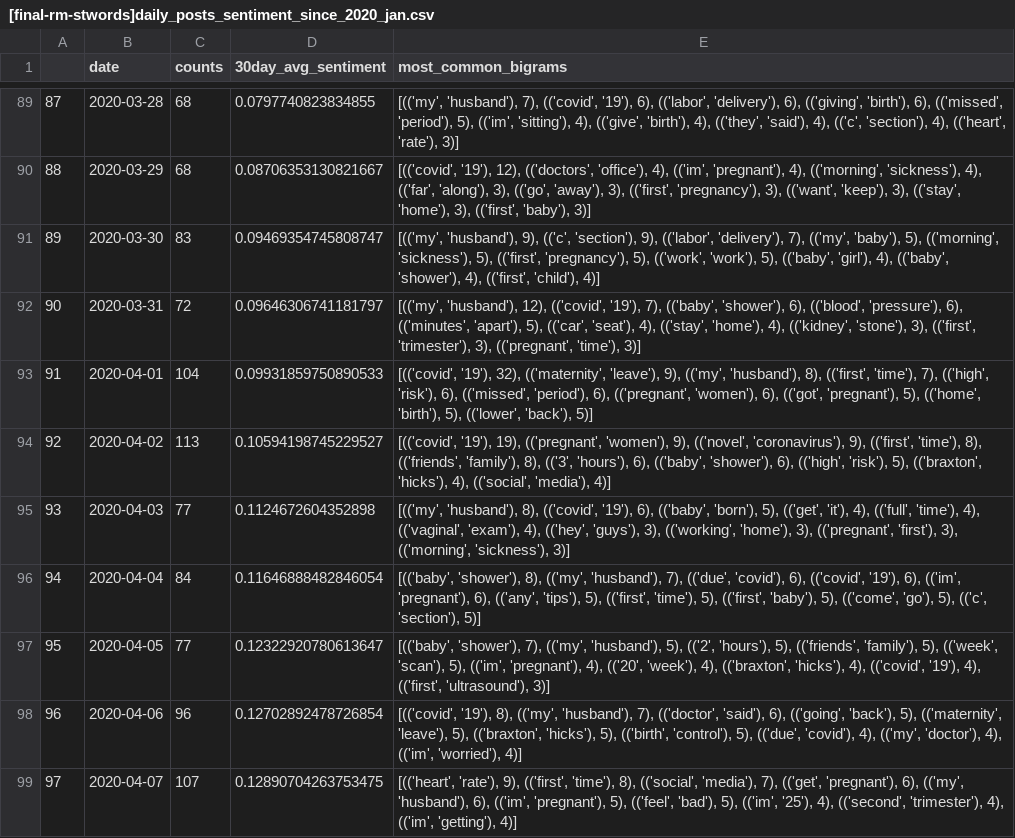
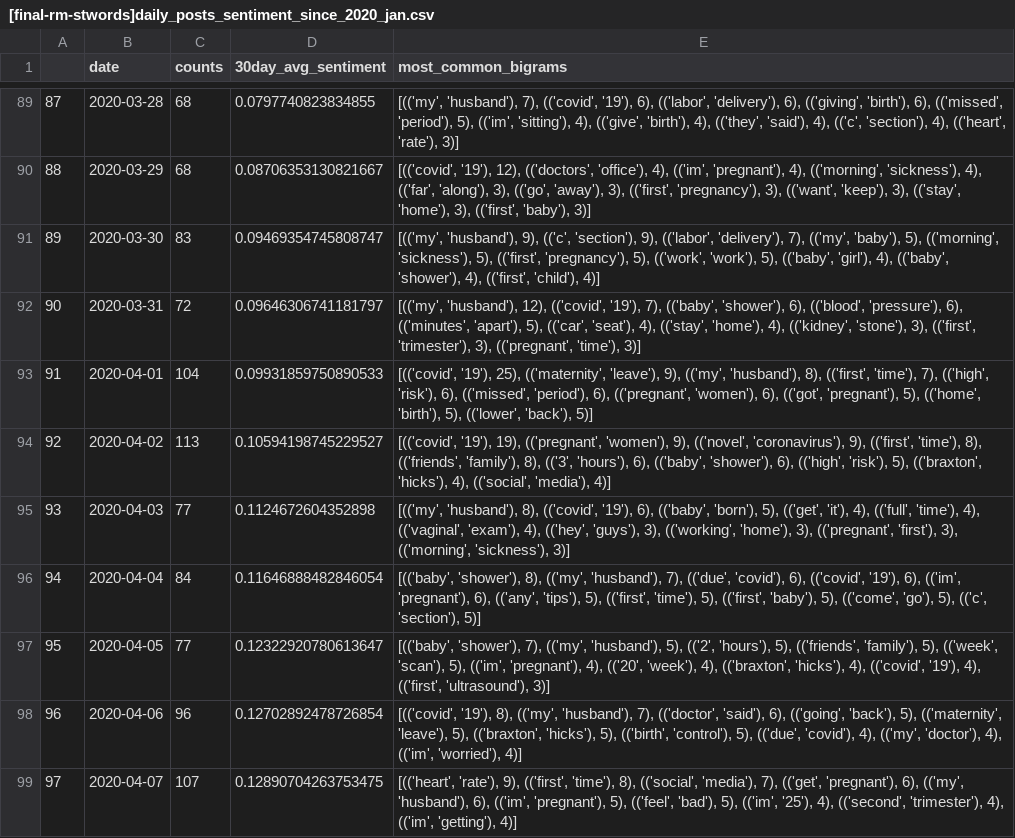
Before and after one commit to sabrinamochi/pregnancy-during-the-pandemic, a CSV file: docs/assets/data/[final-rm-stwords]daily_posts_sentiment_since_2020_jan.csv, drawn as a sheet; only a part is shown, gaps mark what is left out.

```diff
--- a/docs/assets/data/[final-rm-stwords]daily_posts_sentiment_since_2020_jan.csv
+++ b/docs/assets/data/[final-rm-stwords]daily_posts_sentiment_since_2020_jan.csv
@@ -92,3 +92,3 @@
 90,2020-03-31,72,0.09646306741181797,"[(('my', 'husband'), 12), (('covid', '19'), 7), (('baby', 'shower'), 6), (('blood', 'pressure'), 6), (('minutes', 'apart'), 5), (('car', 'seat'), 4), (('stay', 'home'), 4), (('kidney', 'stone'), 3), (('first', 'trimester'), 3), (('pregnant', 'time'), 3)]"
-91,2020-04-01,104,0.09931859750890533,"[(('covid', '19'), 32), (('maternity', 'leave'), 9), (('my', 'husband'), 8), (('first', 'time'), 7), (('high', 'risk'), 6), (('missed', 'period'), 6), (('pregnant', 'women'), 6), (('got', 'pregnant'), 5), (('home', 'birth'), 5), (('lower', 'back'), 5)]"
+91,2020-04-01,104,0.09931859750890533,"[(('covid', '19'), 25), (('maternity', 'leave'), 9), (('my', 'husband'), 8), (('first', 'time'), 7), (('high', 'risk'), 6), (('missed', 'period'), 6), (('pregnant', 'women'), 6), (('got', 'pregnant'), 5), (('home', 'birth'), 5), (('lower', 'back'), 5)]"
 92,2020-04-02,113,0.10594198745229527,"[(('covid', '19'), 19), (('pregnant', 'women'), 9), (('novel', 'coronavirus'), 9), (('first', 'time'), 8), (('friends', 'family'), 8), (('3', 'hours'), 6), (('baby', 'shower'), 6), (('high', 'risk'), 5), (('braxton', 'hicks'), 4), (('social', 'media'), 4)]"
```
Also changed, not shown: src/assets/data/[final-rm-stwords]daily_posts_sentiment_since_2020_jan.csv, 33 other files.
